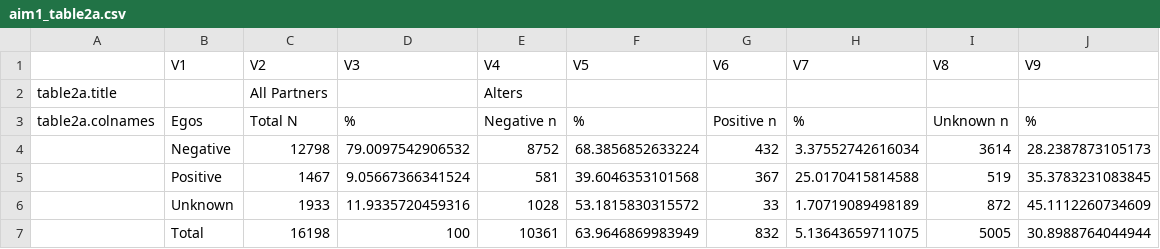
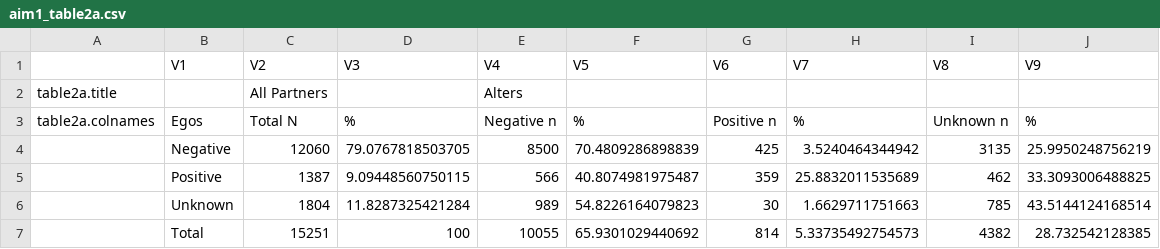
Before and after one commit to EpiModel/PrEP-HIV-Sorting, a CSV file: aim1_table2a.csv, drawn as a sheet.

```diff
--- a/aim1_table2a.csv
+++ b/aim1_table2a.csv
@@ -3,5 +3,5 @@
 "table2a.colnames","Egos","Total N","%","Negative n","%","Positive n","%","Unknown n","%"
-"","Negative","12798","79.0097542906532","8752","68.3856852633224","432","3.37552742616034","3614","28.2387873105173"
-"","Positive","1467","9.05667366341524","581","39.6046353101568","367","25.0170415814588","519","35.3783231083845"
-"","Unknown","1933","11.9335720459316","1028","53.1815830315572","33","1.70719089498189","872","45.1112260734609"
-"","Total","16198","100","10361","63.9646869983949","832","5.13643659711075","5005","30.8988764044944"
+"","Negative","12060","79.0767818503705","8500","70.4809286898839","425","3.5240464344942","3135","25.9950248756219"
+"","Positive","1387","9.09448560750115","566","40.8074981975487","359","25.8832011535689","462","33.3093006488825"
+"","Unknown","1804","11.8287325421284","989","54.8226164079823","30","1.6629711751663","785","43.5144124168514"
+"","Total","15251","100","10055","65.9301029440692","814","5.33735492754573","4382","28.732542128385"
```
Also changed, not shown: aim1_table2b.csv, aim1_table3a.csv, 11 other files.
